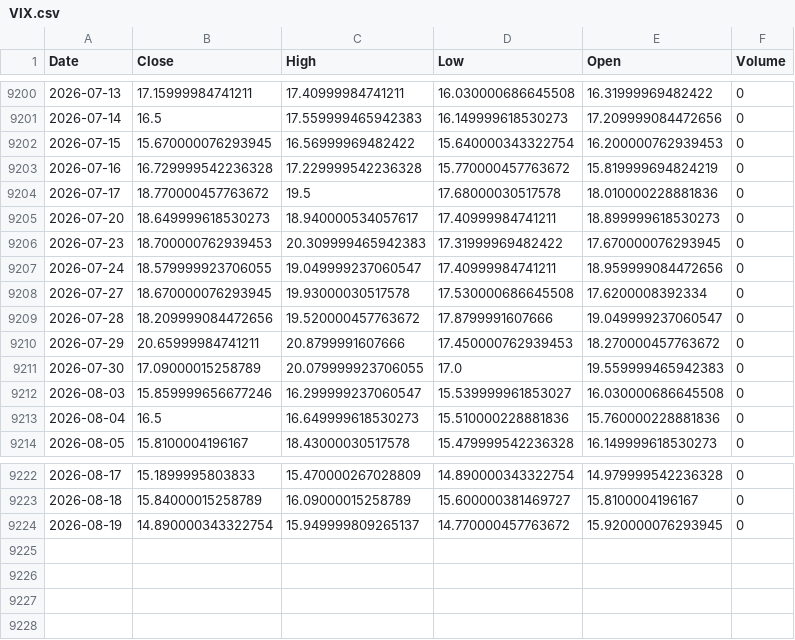
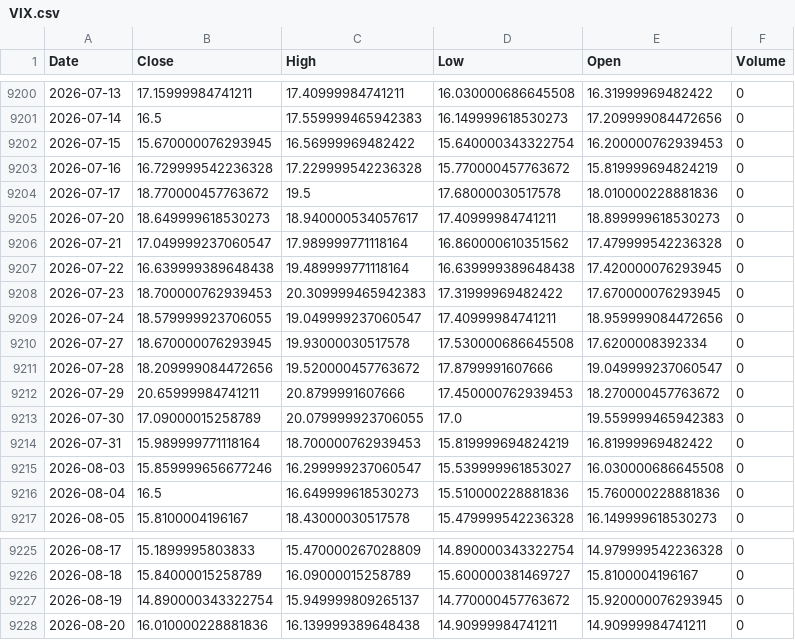
Before and after one commit to kittycapital/vix-spy, a CSV file: data/VIX.csv, drawn as a sheet; only a part is shown, gaps mark what is left out; the diff names each change by its address in the sheet, - before the commit and + after, or states it on an @@ line.

```diff
--- a/data/VIX.csv
+++ b/data/VIX.csv
+row 9206: 2026-07-21 | 17.049999237060547 | 17.989999771118164 | 16.860000610351562 | 17.479999542236328 | 0
+row 9207: 2026-07-22 | 16.639999389648438 | 19.489999771118164 | 16.639999389648438 | 17.420000076293945 | 0
+row 9214: 2026-07-31 | 15.989999771118164 | 18.700000762939453 | 15.819999694824219 | 16.81999969482422 | 0
+row 9228: 2026-08-20 | 16.010000228881836 | 16.139999389648438 | 14.90999984741211 | 14.90999984741211 | 0
```
Also changed, not shown: data/SPY.csv.
